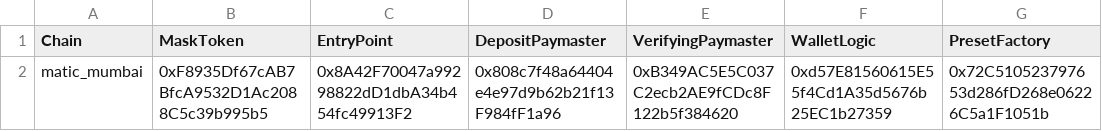
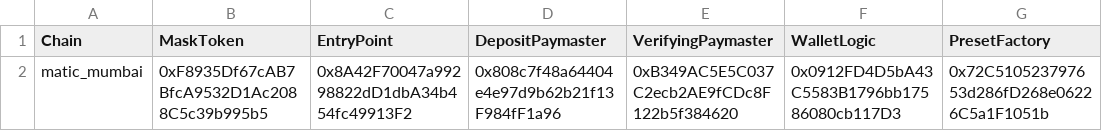
Before and after one commit to DimensionDev/PayGasX, a CSV file: contract-addresses.csv, drawn as a sheet.

Commit message:
Refactor test files (#13)
* test:adjust util funcs to adapt different tests
* add wallet change owner event, refactor wallet tests
* remove useless code

* deploy: deploy wallet logic

* test:add create2 address test

* Removed redundant code. Add checks for new event, deployment through EntryPoint, and callGas.

Co-authored-by: Li-Qing Wang <liqingnz@gmail.com>
Co-authored-by: xiaok <wzgbking@gmail.com>

```diff
--- a/contract-addresses.csv
+++ b/contract-addresses.csv
@@ -1,2 +1,2 @@
 Chain,MaskToken,EntryPoint,DepositPaymaster,VerifyingPaymaster,WalletLogic,PresetFactory
-matic_mumbai,0xF8935Df67cAB7BfcA9532D1Ac2088C5c39b995b5,0x8A42F70047a99298822dD1dbA34b454fc49913F2,0x808c7f48a64404e4e97d9b62b21f13F984fF1a96,0xB349AC5E5C037C2ecb2AE9fCDc8F122b5f384620,0xd57E81560615E55f4Cd1A35d5676b25EC1b27359,0x72C510523797653d286fD268e06226C5a1F1051b
+matic_mumbai,0xF8935Df67cAB7BfcA9532D1Ac2088C5c39b995b5,0x8A42F70047a99298822dD1dbA34b454fc49913F2,0x808c7f48a64404e4e97d9b62b21f13F984fF1a96,0xB349AC5E5C037C2ecb2AE9fCDc8F122b5f384620,0x0912FD4D5bA43C5583B1796bb17586080cb117D3,0x72C510523797653d286fD268e06226C5a1F1051b
```
Also changed, not shown: 10 other files.
